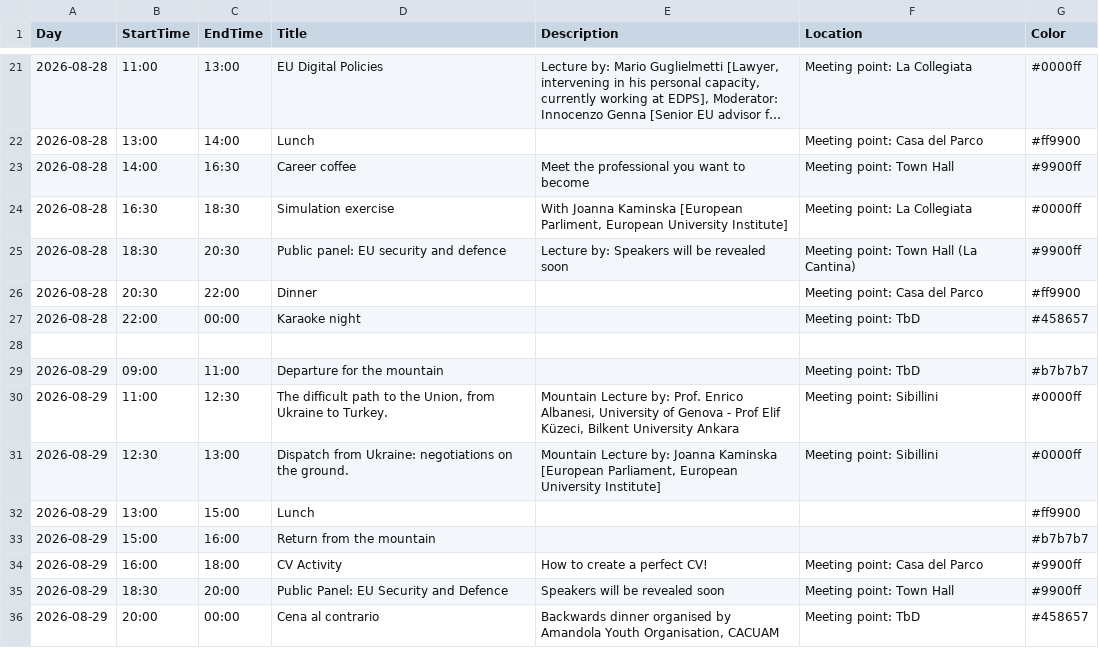
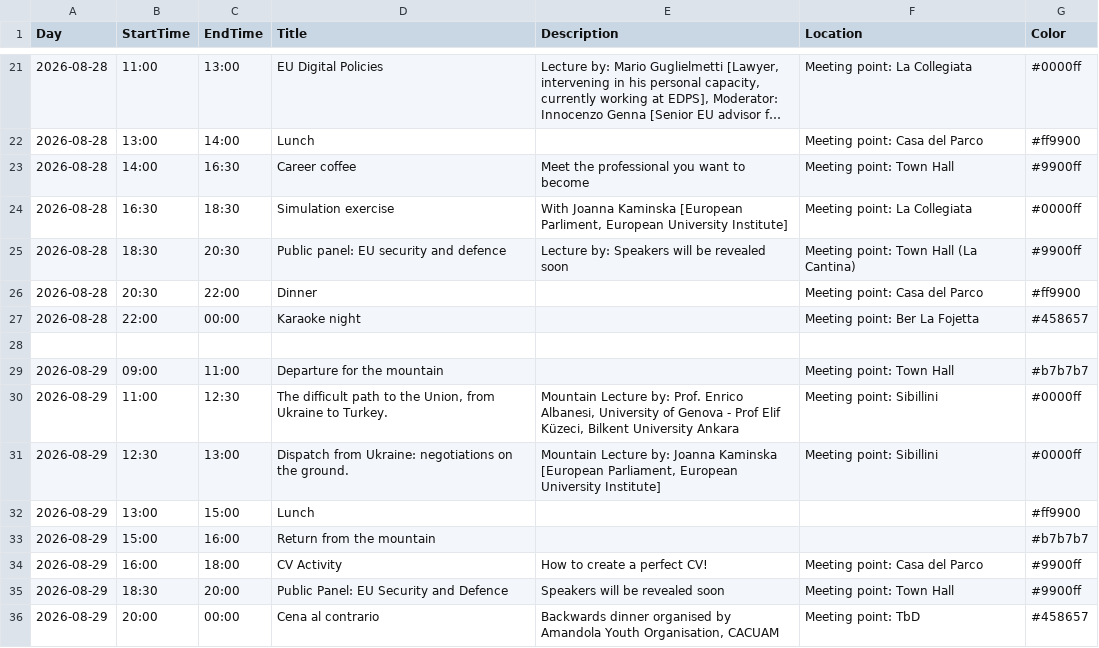
Before and after one commit to 1ngVG/SibilliniEuropa, a CSV file: content/schedule/program.csv, drawn as a sheet; only a part is shown, gaps mark what is left out; long unchanged cells end in ….

Commit message:
FIX: Program

```diff
--- a/content/schedule/program.csv
+++ b/content/schedule/program.csv
@@ -26,5 +26,5 @@ Day;StartTime;EndTime;Title;Description;Location;Color
 2026-08-28;20:30;22:00;Dinner;;Meeting point: Casa del Parco;#ff9900
-2026-08-28;22:00;00:00;Karaoke night;;Meeting point: TbD;#458657
+2026-08-28;22:00;00:00;Karaoke night;;Meeting point: Ber La Fojetta;#458657
 
-2026-08-29;09:00;11:00;Departure for the mountain;;Meeting point: TbD;#b7b7b7
+2026-08-29;09:00;11:00;Departure for the mountain;;Meeting point: Town Hall;#b7b7b7
 2026-08-29;11:00;12:30;The difficult path to the Union, from Ukraine to Turkey.;Mountain Lecture by: Prof. Enrico Albanesi, University of Genova - Prof Elif Küzeci, Bilkent University Ankara;Meeting point: Sibillini;#0000ff
```
